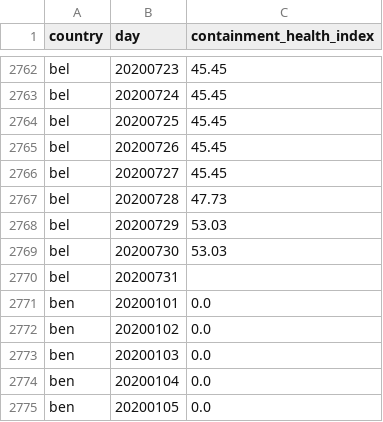
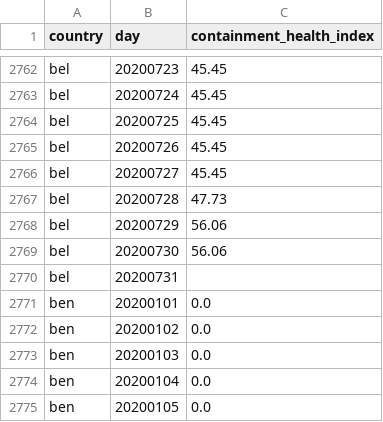
Before and after one commit to open-numbers/ddf--oxford--covid_government_response, a CSV file: ddf--datapoints--containment_health_index--by--country--day.csv, drawn as a sheet; only a part is shown, gaps mark what is left out.

```diff
--- a/ddf--datapoints--containment_health_index--by--country--day.csv
+++ b/ddf--datapoints--containment_health_index--by--country--day.csv
@@ -2767,4 +2767,4 @@ bel,20200727,45.45
 bel,20200728,47.73
-bel,20200729,53.03
-bel,20200730,53.03
+bel,20200729,56.06
+bel,20200730,56.06
 bel,20200731,
```
Also changed, not shown: ddf--datapoints--c6_flag--by--country--day.csv, ddf--datapoints--c6_stay_at_home_requirements--by--country--day.csv, 8 other files.
